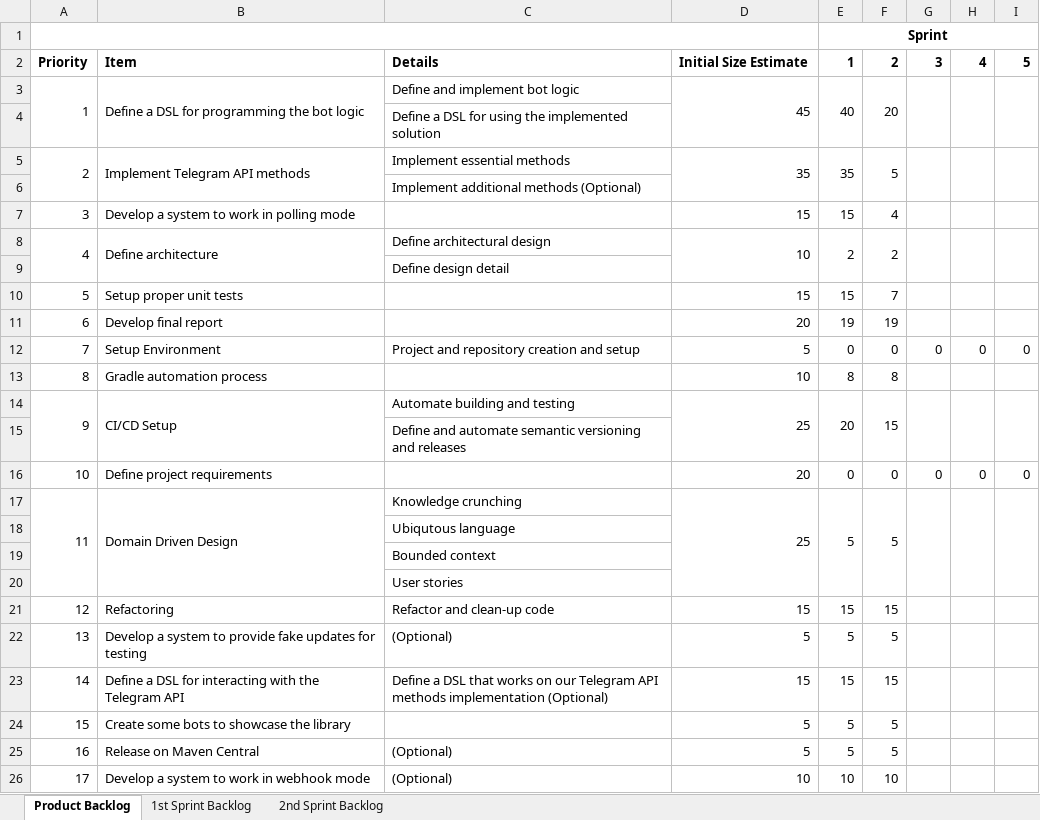
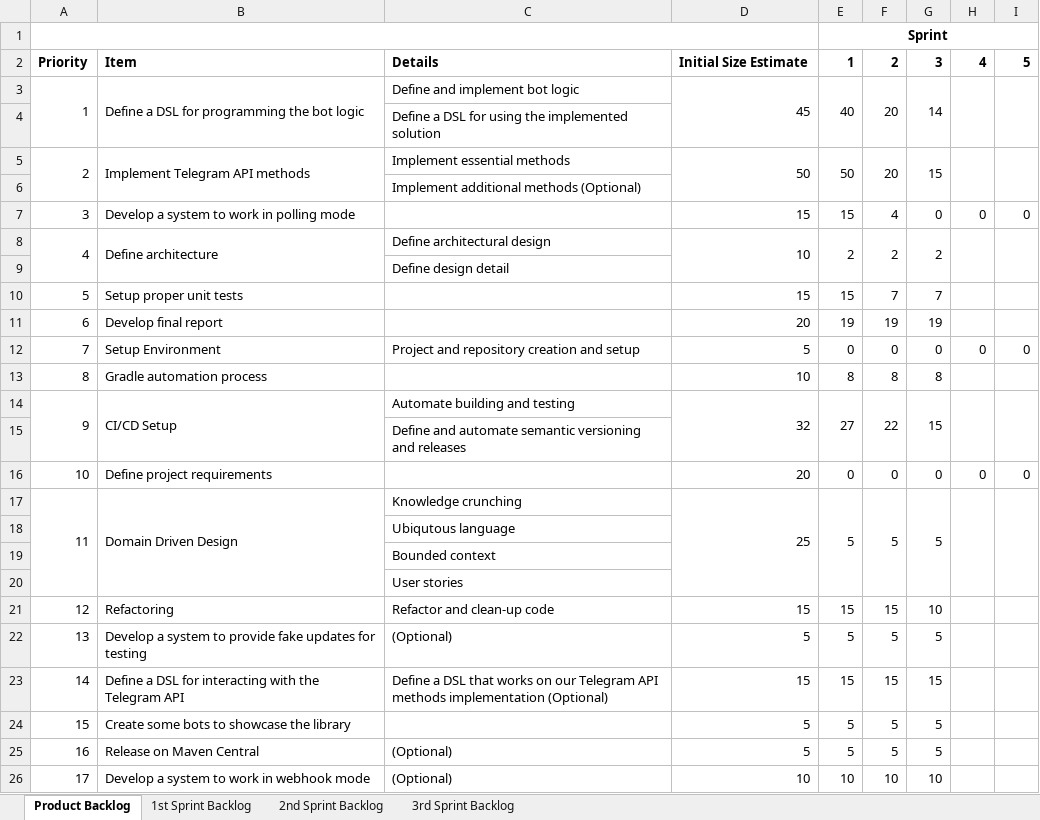
Before and after one commit to maciabit/PPS-19-scalagram, an Excel workbook: process/Project Backlog.xlsx, sheet Product Backlog, drawn as a sheet; values as stored, in another font and other column widths than the file's, no borders; the diff names each change by its address in the sheet, - before the commit and + after, or states it on an @@ line.

Commit message:
Update project backlog

```diff
--- a/process/Project Backlog.xlsx (sheet Product Backlog)
+++ b/process/Project Backlog.xlsx (sheet Product Backlog)
+sheet tab: 3rd Sprint Backlog
-G3: (empty)
+G3: 14
-D5: 35
+D5: 50
-E5: 35
+E5: 50
-F5: 5
+F5: 20
-G5: (empty)
+G5: 15
-G7: (empty)
+G7: 0
-H7: (empty)
+H7: 0
-I7: (empty)
+I7: 0
-G8: (empty)
+G8: 2
-G10: (empty)
+G10: 7
-G11: (empty)
+G11: 19
-G13: (empty)
+G13: 8
-D14: 25
+D14: 32
-E14: 20
+E14: 27
-F14: 15
+F14: 22
-G14: (empty)
+G14: 15
-G17: (empty)
+G17: 5
-G21: (empty)
+G21: 10
-G22: (empty)
+G22: 5
-G23: (empty)
+G23: 15
-G24:G25: (empty)
+G24:G25: 5
-G26: (empty)
+G26: 10
```
